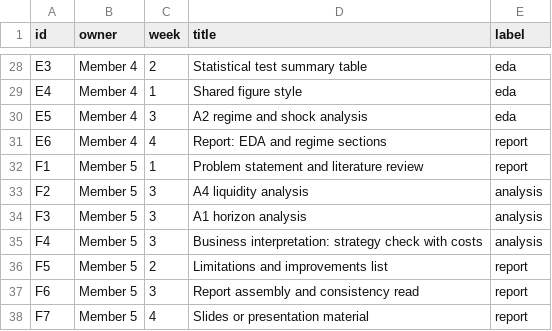
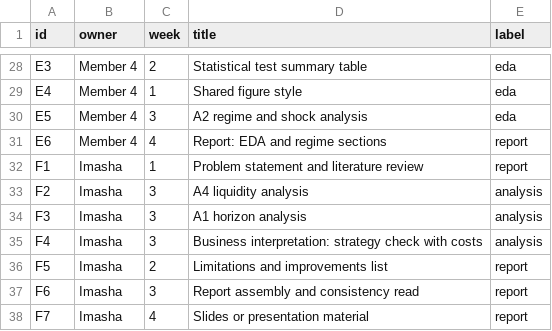
Before and after one commit to iamdushanl/CSE_Model, a CSV file: docs/tasks.csv, drawn as a sheet; only a part is shown, gaps mark what is left out.

Commit message:
Replace Member 5 labels with Imasha

```diff
--- a/docs/tasks.csv
+++ b/docs/tasks.csv
@@ -31,8 +31,8 @@ E5,Member 4,3,A2 regime and shock analysis,eda
 E6,Member 4,4,Report: EDA and regime sections,report
-F1,Member 5,1,Problem statement and literature review,report
-F2,Member 5,3,A4 liquidity analysis,analysis
-F3,Member 5,3,A1 horizon analysis,analysis
-F4,Member 5,3,Business interpretation: strategy check with costs,analysis
-F5,Member 5,2,Limitations and improvements list,report
-F6,Member 5,3,Report assembly and consistency read,report
-F7,Member 5,4,Slides or presentation material,report
+F1,Imasha,1,Problem statement and literature review,report
+F2,Imasha,3,A4 liquidity analysis,analysis
+F3,Imasha,3,A1 horizon analysis,analysis
+F4,Imasha,3,Business interpretation: strategy check with costs,analysis
+F5,Imasha,2,Limitations and improvements list,report
+F6,Imasha,3,Report assembly and consistency read,report
+F7,Imasha,4,Slides or presentation material,report
```
Also changed, not shown: 7 other files.
